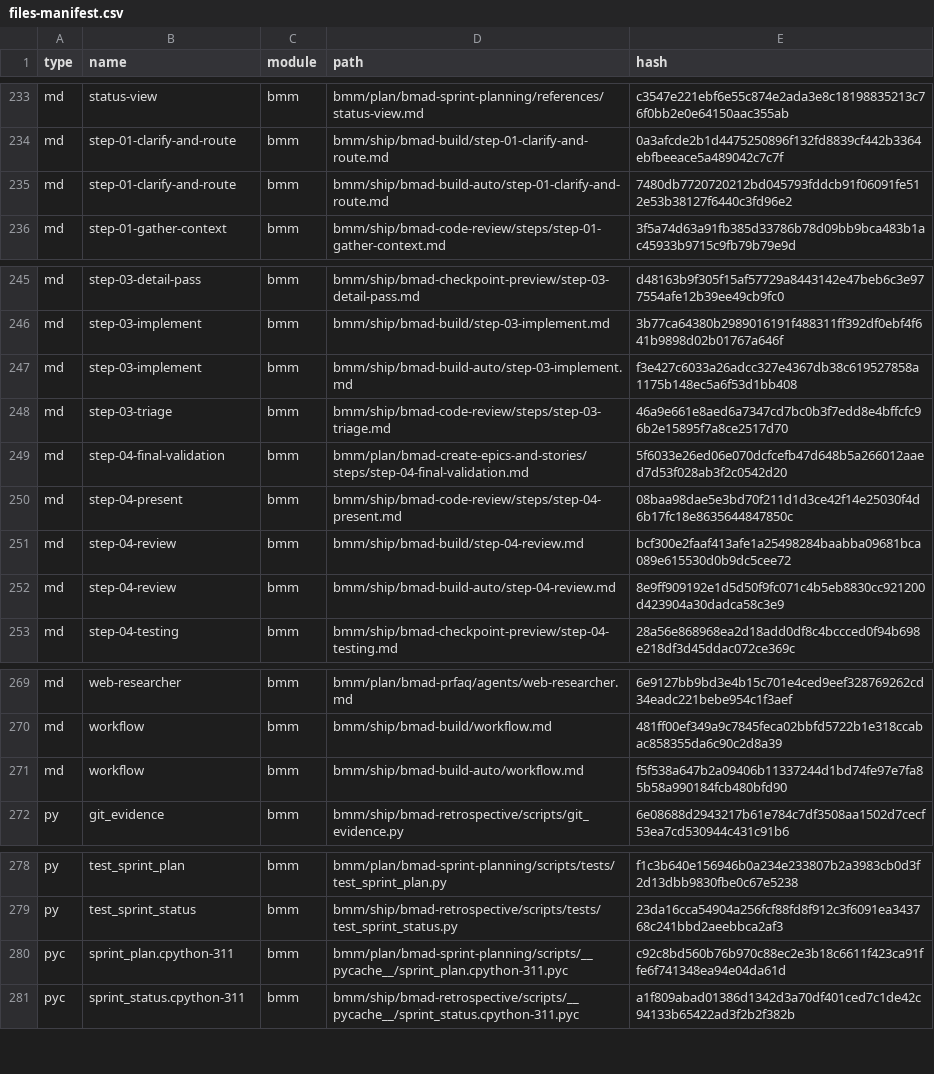
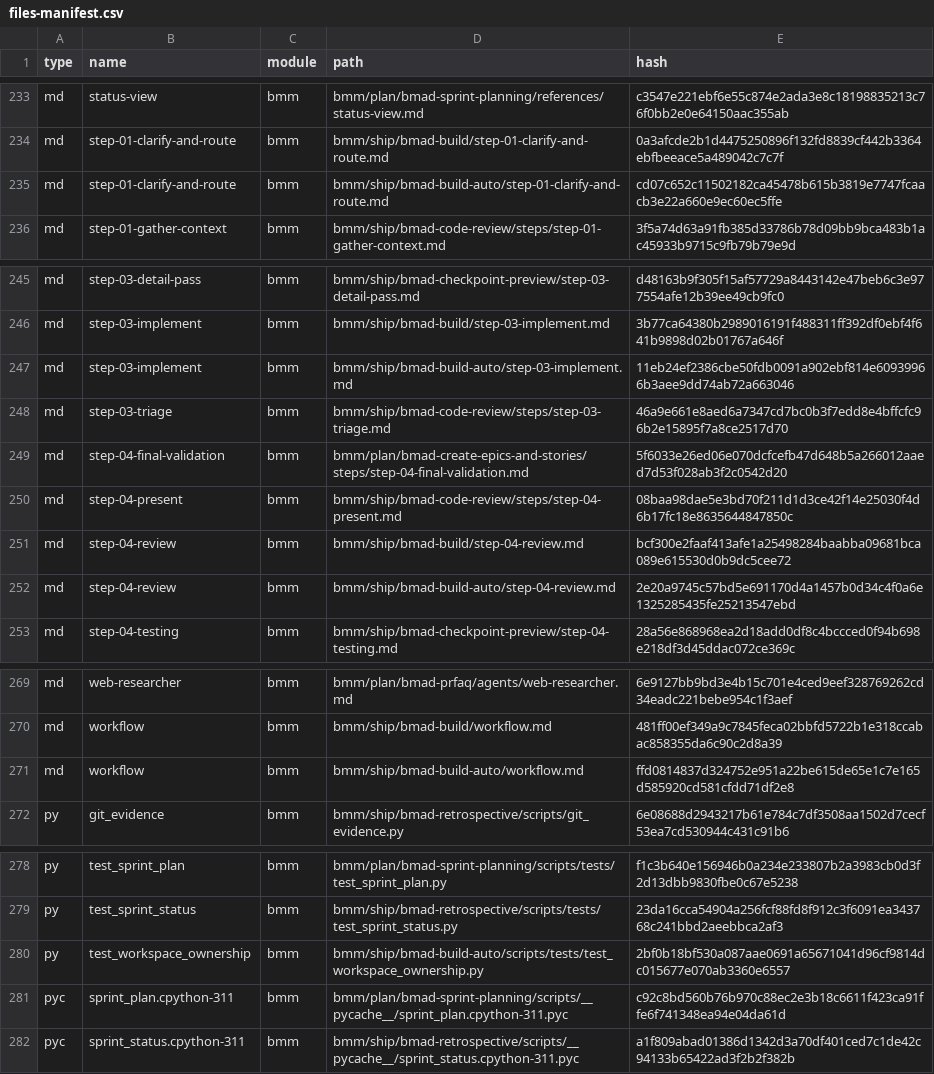
Before and after one commit to Hexalith/Hexalith.Projects, a CSV file: _bmad/_config/files-manifest.csv, drawn as a sheet; only a part is shown, gaps mark what is left out.

Commit message:
fix(bmad): harden build-auto workspace ownership

```diff
--- a/_bmad/_config/files-manifest.csv
+++ b/_bmad/_config/files-manifest.csv
@@ -234,3 +234,3 @@ type,name,module,path,hash
 "md","step-01-clarify-and-route","bmm","bmm/ship/bmad-build/step-01-clarify-and-route.md","0a3afcde2b1d4475250896f132fd8839cf442b3364ebfbeeace5a489042c7c7f"
-"md","step-01-clarify-and-route","bmm","bmm/ship/bmad-build-auto/step-01-clarify-and-route.md","7480db7720720212bd045793fddcb91f06091fe512e53b38127f6440c3fd96e2"
+"md","step-01-clarify-and-route","bmm","bmm/ship/bmad-build-auto/step-01-clarify-and-route.md","cd07c652c11502182ca45478b615b3819e7747fcaacb3e22a660e9ec60ec5ffe"
 "md","step-01-gather-context","bmm","bmm/ship/bmad-code-review/steps/step-01-gather-context.md","3f5a74d63a91fb385d33786b78d09bb9bca483b1ac45933b9715c9fb79b79e9d"
@@ -246,3 +246,3 @@ type,name,module,path,hash
 "md","step-03-implement","bmm","bmm/ship/bmad-build/step-03-implement.md","3b77ca64380b2989016191f488311ff392df0ebf4f641b9898d02b01767a646f"
-"md","step-03-implement","bmm","bmm/ship/bmad-build-auto/step-03-implement.md","f3e427c6033a26adcc327e4367db38c619527858a1175b148ec5a6f53d1bb408"
+"md","step-03-implement","bmm","bmm/ship/bmad-build-auto/step-03-implement.md","11eb24ef2386cbe50fdb0091a902ebf814e60939966b3aee9dd74ab72a663046"
 "md","step-03-triage","bmm","bmm/ship/bmad-code-review/steps/step-03-triage.md","46a9e661e8aed6a7347cd7bc0b3f7edd8e4bffcfc96b2e15895f7a8ce2517d70"
@@ -251,3 +251,3 @@ type,name,module,path,hash
 "md","step-04-review","bmm","bmm/ship/bmad-build/step-04-review.md","bcf300e2faaf413afe1a25498284baabba09681bca089e615530d0b9dc5cee72"
-"md","step-04-review","bmm","bmm/ship/bmad-build-auto/step-04-review.md","8e9ff909192e1d5d50f9fc071c4b5eb8830cc921200d423904a30dadca58c3e9"
+"md","step-04-review","bmm","bmm/ship/bmad-build-auto/step-04-review.md","2e20a9745c57bd5e691170d4a1457b0d34c4f0a6e1325285435fe25213547ebd"
 "md","step-04-testing","bmm","bmm/ship/bmad-checkpoint-preview/step-04-testing.md","28a56e868968ea2d18add0df8c4bccced0f94b698e218df3d45ddac072ce369c"
@@ -270,3 +270,3 @@ type,name,module,path,hash
 "md","workflow","bmm","bmm/ship/bmad-build/workflow.md","481ff00ef349a9c7845feca02bbfd5722b1e318ccabac858355da6c90c2d8a39"
-"md","workflow","bmm","bmm/ship/bmad-build-auto/workflow.md","f5f538a647b2a09406b11337244d1bd74fe97e7fa85b58a990184fcb480bfd90"
+"md","workflow","bmm","bmm/ship/bmad-build-auto/workflow.md","ffd0814837d324752e951a22be615de65e1c7e165d585920cd581cfdd71df2e8"
 "py","git_evidence","bmm","bmm/ship/bmad-retrospective/scripts/git_evidence.py","6e08688d2943217b61e784c7df3508aa1502d7cecf53ea7cd530944c431c91b6"
@@ -279,2 +279,3 @@ type,name,module,path,hash
 "py","test_sprint_status","bmm","bmm/ship/bmad-retrospective/scripts/tests/test_sprint_status.py","23da16cca54904a256fcf88fd8f912c3f6091ea343768c241bbd2aeebbca2af3"
+"py","test_workspace_ownership","bmm","bmm/ship/bmad-build-auto/scripts/tests/test_workspace_ownership.py","2bf0b18bf530a087aae0691a65671041d96cf9814dc015677e070ab3360e6557"
 "pyc","sprint_plan.cpython-311","bmm","bmm/plan/bmad-sprint-planning/scripts/__pycache__/sprint_plan.cpython-311.pyc","c92c8bd560b76b970c88ec2e3b18c6611f423ca91ffe6f741348ea94e04da61d"
```
Also changed, not shown: 18 other files.
